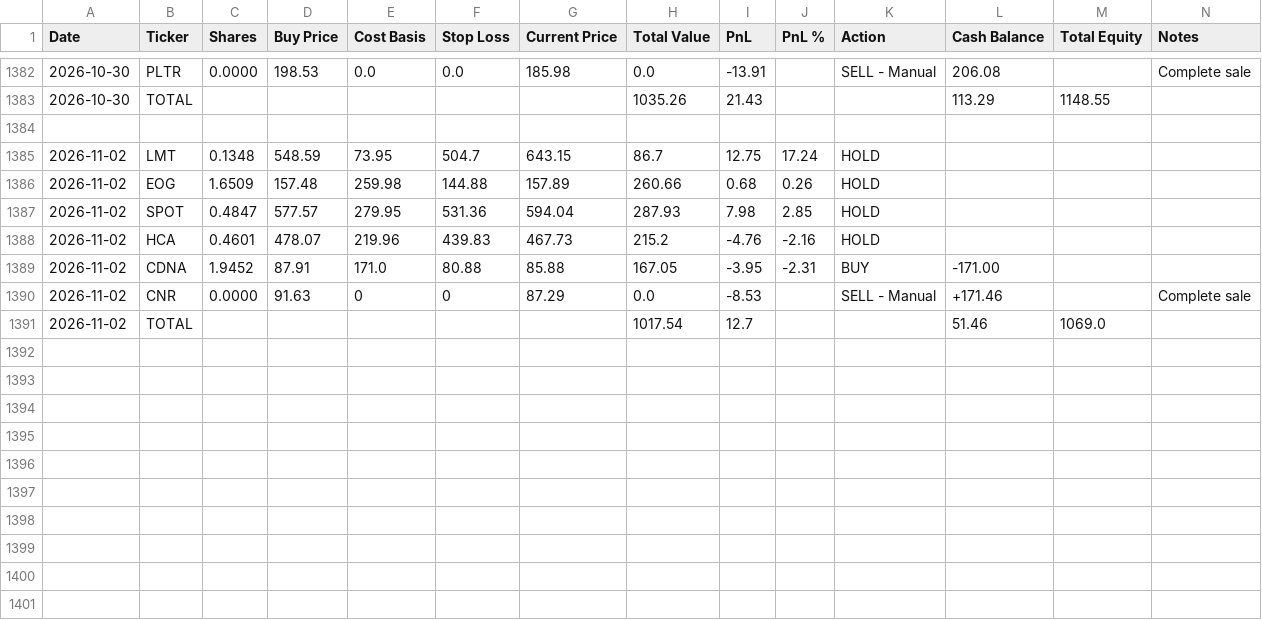
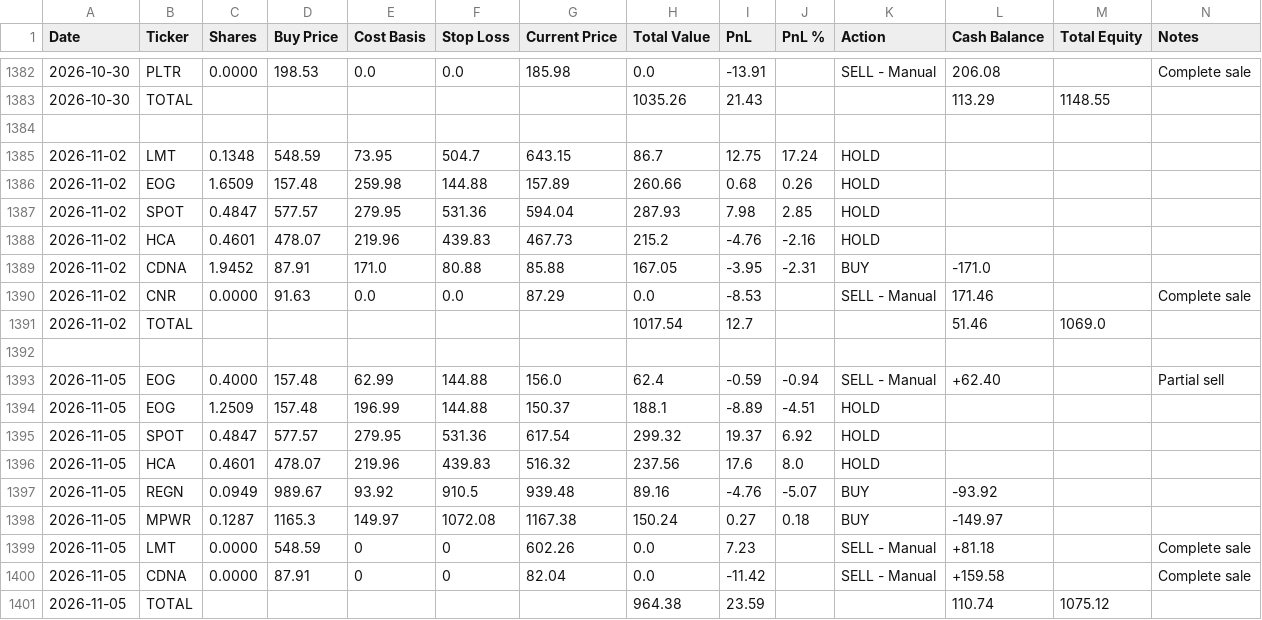
Before and after one commit to ofergr/ChatGPT-Micro-Cap-Experiment, a CSV file: Start Your Own/chatgpt_portfolio_update.csv, drawn as a sheet; only a part is shown, gaps mark what is left out.

```diff
--- a/Start Your Own/chatgpt_portfolio_update.csv
+++ b/Start Your Own/chatgpt_portfolio_update.csv
@@ -1388,4 +1388,14 @@ Date,Ticker,Shares,Buy Price,Cost Basis,Stop Loss,Current Price,Total Value,PnL,
 2026-11-02,HCA,0.4601,478.07,219.96,439.83,467.73,215.2,-4.76,-2.16,HOLD,,,
-2026-11-02,CDNA,1.9452,87.91,171.0,80.88,85.88,167.05,-3.95,-2.31,BUY,-171.00,,
-2026-11-02,CNR,0.0000,91.63,0,0,87.29,0.0,-8.53,,SELL - Manual,+171.46,,Complete sale
+2026-11-02,CDNA,1.9452,87.91,171.0,80.88,85.88,167.05,-3.95,-2.31,BUY,-171.0,,
+2026-11-02,CNR,0.0000,91.63,0.0,0.0,87.29,0.0,-8.53,,SELL - Manual,171.46,,Complete sale
 2026-11-02,TOTAL,,,,,,1017.54,12.7,,,51.46,1069.0,
+,,,,,,,,,,,,,
+2026-11-05,EOG,0.4000,157.48,62.99,144.88,156.0,62.4,-0.59,-0.94,SELL - Manual,+62.40,,Partial sell
+2026-11-05,EOG,1.2509,157.48,196.99,144.88,150.37,188.1,-8.89,-4.51,HOLD,,,
+2026-11-05,SPOT,0.4847,577.57,279.95,531.36,617.54,299.32,19.37,6.92,HOLD,,,
+2026-11-05,HCA,0.4601,478.07,219.96,439.83,516.32,237.56,17.6,8.0,HOLD,,,
+2026-11-05,REGN,0.0949,989.67,93.92,910.5,939.48,89.16,-4.76,-5.07,BUY,-93.92,,
+2026-11-05,MPWR,0.1287,1165.3,149.97,1072.08,1167.38,150.24,0.27,0.18,BUY,-149.97,,
+2026-11-05,LMT,0.0000,548.59,0,0,602.26,0.0,7.23,,SELL - Manual,+81.18,,Complete sale
+2026-11-05,CDNA,0.0000,87.91,0,0,82.04,0.0,-11.42,,SELL - Manual,+159.58,,Complete sale
+2026-11-05,TOTAL,,,,,,964.38,23.59,,,110.74,1075.12,
```
Also changed, not shown: Start Your Own/chatgpt_trade_log.csv.
